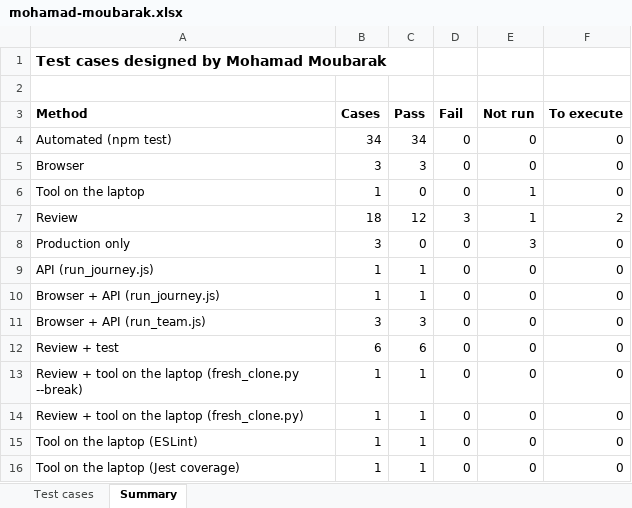
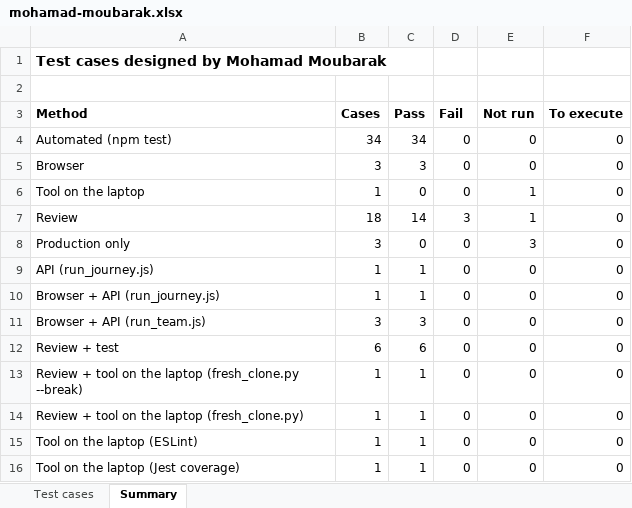
Before and after one commit to RayanChaar1/FoundU, an Excel workbook: docs/test-results/mohamad-moubarak.xlsx, sheet Summary, drawn as a sheet; values as stored, in another font and other column widths than the file's, no borders; the diff names each change by its address in the sheet, - before the commit and + after, or states it on an @@ line.

```diff
--- a/docs/test-results/mohamad-moubarak.xlsx (sheet Summary)
+++ b/docs/test-results/mohamad-moubarak.xlsx (sheet Summary)
-C7 (Pass): 12
+C7 (Pass): 14
-F7 (To execute): 2
+F7 (To execute): 0
```
Also changed, not shown: sheet Test cases, 1 other file.
